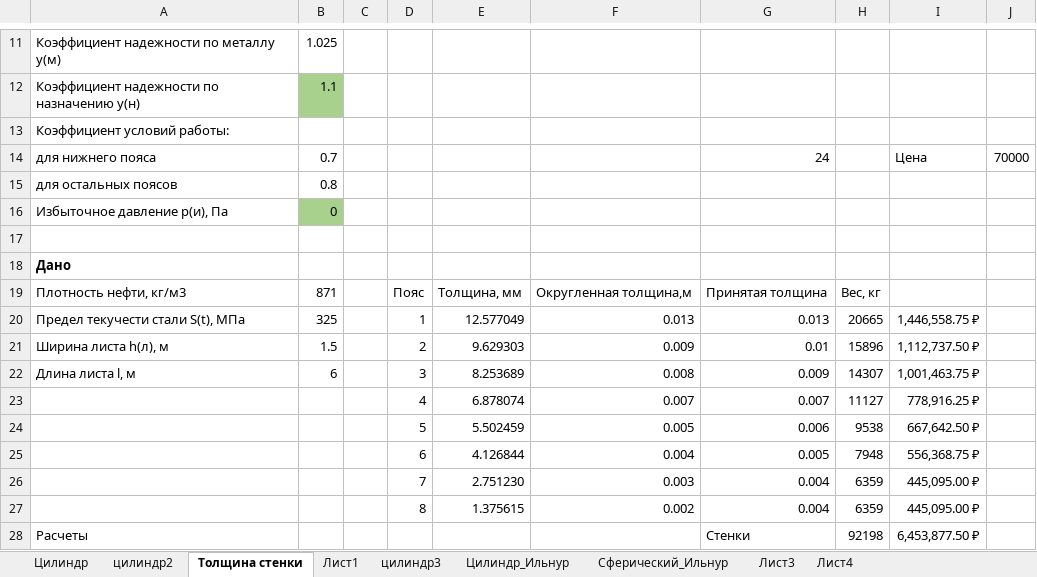
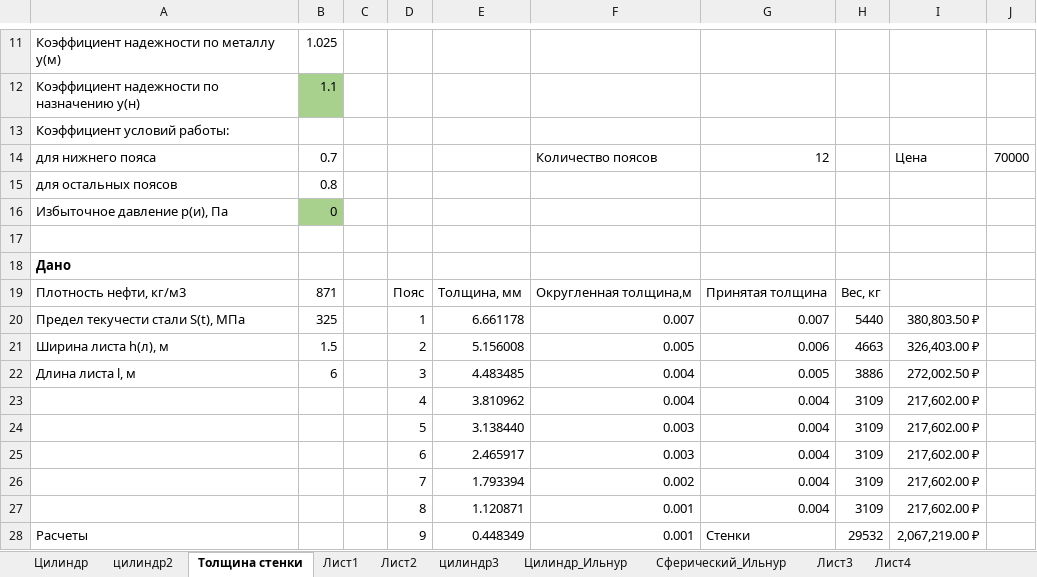
Before and after one commit to FfxlJjS1/OilTanks, an Excel workbook: Doc/РезервуараПопытка1.xlsm, sheet Толщина стенки, drawn as a sheet; only a part is shown, gaps mark what is left out; values as stored, in another font and other column widths than the file's, no borders; conditional formats not drawn; removed rows and columns are numbered as before the commit, all else as after; the diff covers the shown part only; the diff names each change by its address in the sheet, - before the commit and + after, or states it on an @@ line.

```diff
--- a/Doc/РезервуараПопытка1.xlsm (sheet Толщина стенки)
+++ b/Doc/РезервуараПопытка1.xlsm (sheet Толщина стенки)
+sheet tab: Лист2
-F14: (empty)
+F14: Количество поясов
-G14: 24
+G14: 12
-E20: 12.577049
+E20: 6.661178
-F20: 0.013
+F20: 0.007
-G20: 0.013
+G20: 0.007
-H20: 20665
+H20: 5440
-I20: 1,446,558.75 ₽
+I20: 380,803.50 ₽
-E21: 9.629303
+E21: 5.156008
-F21: 0.009
+F21: 0.005
-G21: 0.01
+G21: 0.006
-H21: 15896
+H21: 4663
-I21: 1,112,737.50 ₽
+I21: 326,403.00 ₽
-E22: 8.253689
+E22: 4.483485
-F22: 0.008
+F22: 0.004
-G22: 0.009
+G22: 0.005
-H22: 14307
+H22: 3886
-I22: 1,001,463.75 ₽
+I22: 272,002.50 ₽
-row 23:  |  |  | 4 | 6.878074 | 0.007 | 0.007 | 11127 | 778,916.25 ₽
-row 24:  |  |  | 5 | 5.502459 | 0.005 | 0.006 | 9538 | 667,642.50 ₽
-row 25:  |  |  | 6 | 4.126844 | 0.004 | 0.005 | 7948 | 556,368.75 ₽
-row 26:  |  |  | 7 | 2.751230 | 0.003 | 0.004 | 6359 | 445,095.00 ₽
-row 27:  |  |  | 8 | 1.375615 | 0.002 | 0.004 | 6359 | 445,095.00 ₽
+row 23:  |  |  | 4 | 3.810962 | 0.004 | 0.004 | 3109 | 217,602.00 ₽
+row 24:  |  |  | 5 | 3.138440 | 0.003 | 0.004 | 3109 | 217,602.00 ₽
+row 25:  |  |  | 6 | 2.465917 | 0.003 | 0.004 | 3109 | 217,602.00 ₽
+row 26:  |  |  | 7 | 1.793394 | 0.002 | 0.004 | 3109 | 217,602.00 ₽
+row 27:  |  |  | 8 | 1.120871 | 0.001 | 0.004 | 3109 | 217,602.00 ₽
-D28: (empty)
+D28: 9
-E28: (empty)
+E28: 0.448349
-F28: (empty)
+F28: 0.001
-H28: 92198
+H28: 29532
-I28: 6,453,877.50 ₽
+I28: 2,067,219.00 ₽
```
Also changed, not shown: 13 edited cells elsewhere in this sheet, sheet Лист1, formulas that keep their value, 5 other files.
